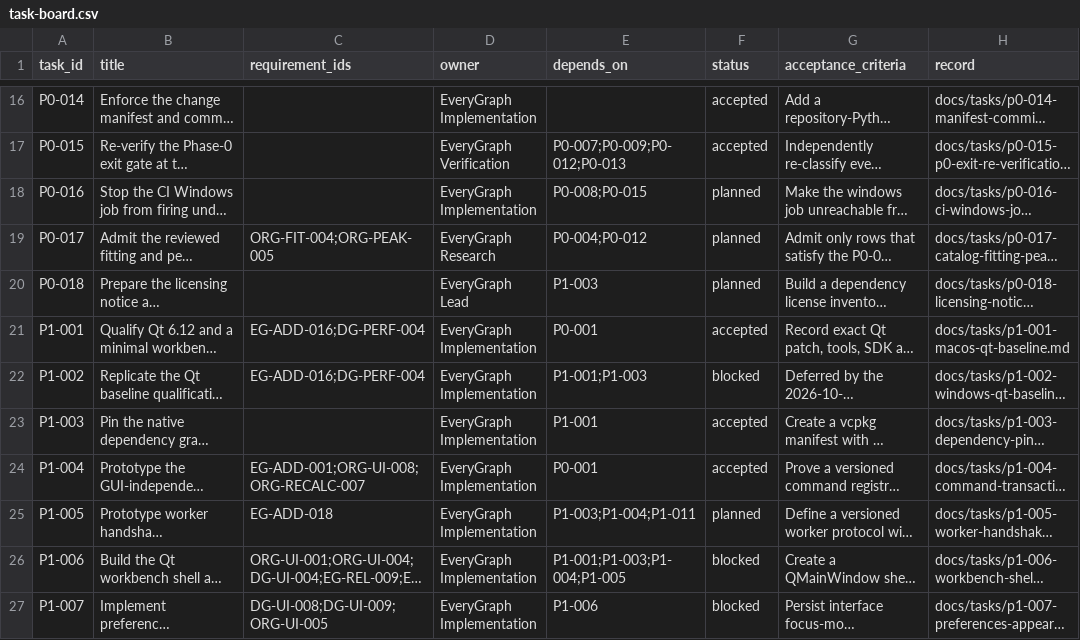
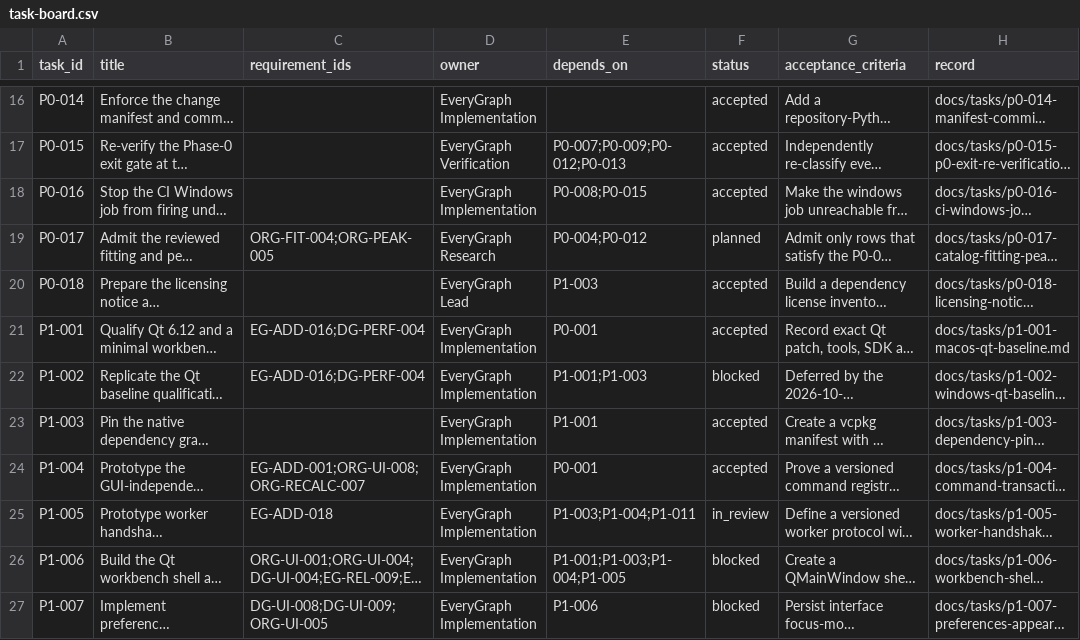
Before and after one commit to Quanxin-Lee/EveryGraph, a CSV file: docs/planning/task-board.csv, drawn as a sheet; only a part is shown, gaps mark what is left out; long unchanged cells end in …; the diff names each change by its address in the sheet, - before the commit and + after, or states it on an @@ line.

Commit message:
docs(p0-000): sync P0-016 and P0-018 acceptance and name P1-005 the development-guide writer

```diff
--- a/docs/planning/task-board.csv
+++ b/docs/planning/task-board.csv
-F18 (status): planned
+F18 (status): accepted
-F20 (status): planned
+F20 (status): accepted
-F25 (status): planned
+F25 (status): in_review
```
Also changed, not shown: 1 other file.
